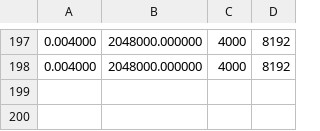
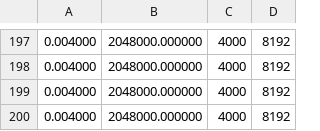
Before and after one commit to ivanolive/krb-ccn, a CSV file: ccn/b/throughput.csv, drawn as a sheet; only a part is shown, gaps mark what is left out.

```diff
--- a/ccn/b/throughput.csv
+++ b/ccn/b/throughput.csv
@@ -198 +198,3 @@
 0.004000,2048000.000000,4000,8192
+0.004000,2048000.000000,4000,8192
+0.004000,2048000.000000,4000,8192
```
Also changed, not shown: ccn/b/dropped.csv, 16 other files.
